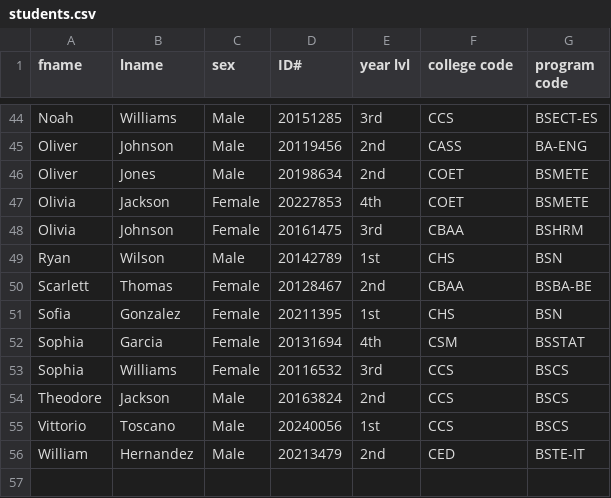
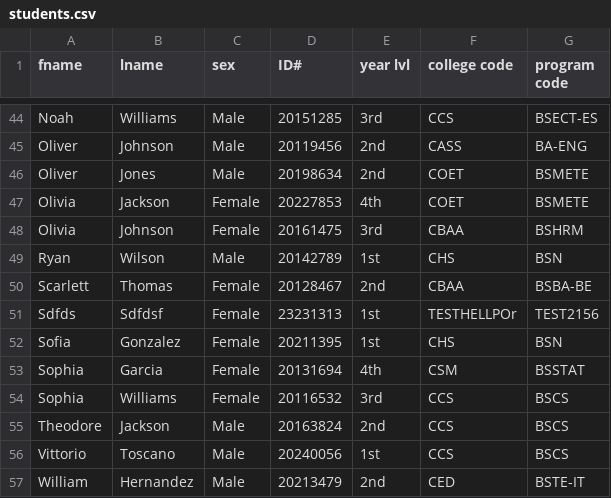
Before and after one commit to zzzeit/151Project-1, a CSV file: database/students.csv, drawn as a sheet; only a part is shown, gaps mark what is left out; the diff names each change by its address in the sheet, - before the commit and + after, or states it on an @@ line.

```diff
--- a/database/students.csv
+++ b/database/students.csv
+row 51: Sdfds | Sdfdsf | Female | 23231313 | 1st | TESTHELLPOr | TEST2156
```
Also changed, not shown: database/colleges.csv, database/programs.csv, 3 other files.
